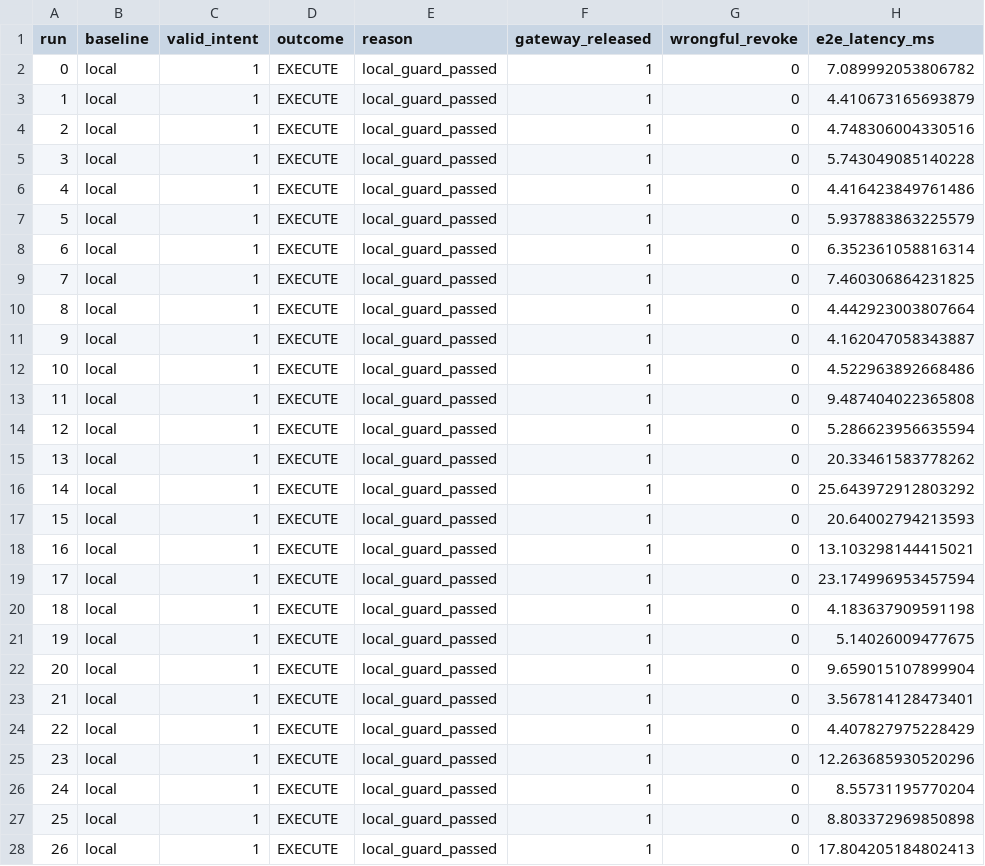
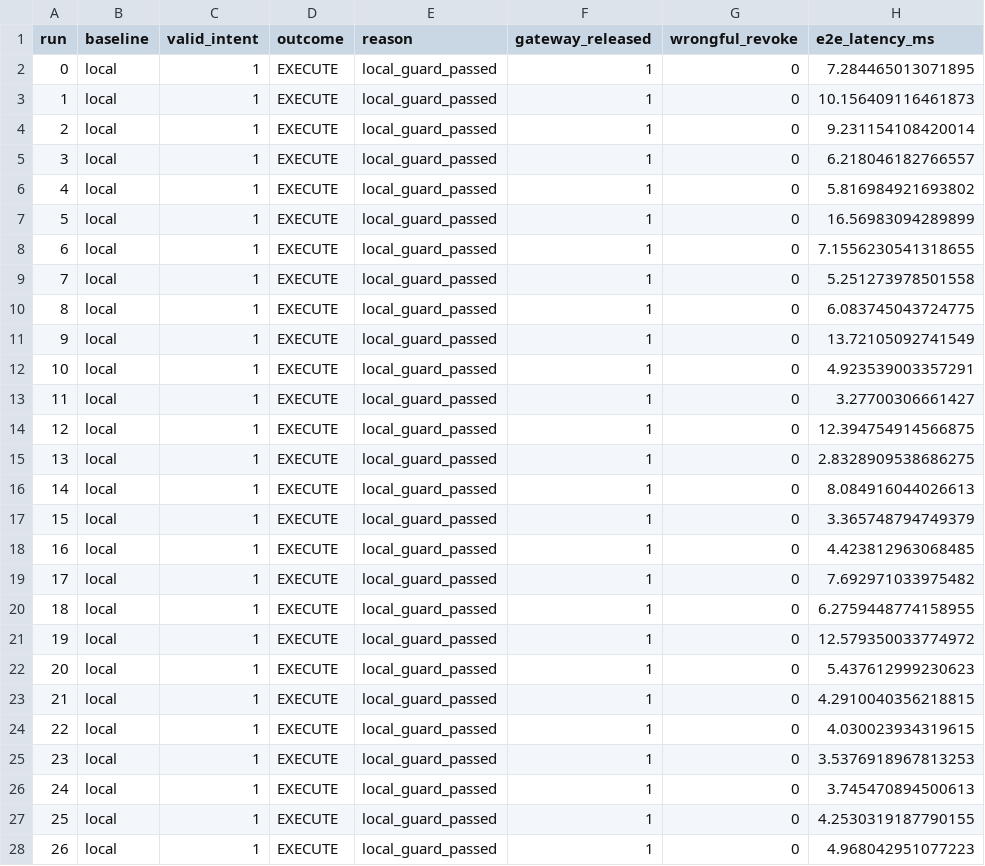
Before and after one commit to lucadagati/LD1-execution-gap-xair, a CSV file: data/execution-gap/e1_fpr.csv, drawn as a sheet; only a part is shown; the diff covers the shown part only.

```diff
--- a/data/execution-gap/e1_fpr.csv
+++ b/data/execution-gap/e1_fpr.csv
@@ -1,28 +1,28 @@
 run,baseline,valid_intent,outcome,reason,gateway_released,wrongful_revoke,e2e_latency_ms
-0,local,1,EXECUTE,local_guard_passed,1,0,7.089992053806782
-1,local,1,EXECUTE,local_guard_passed,1,0,4.410673165693879
-2,local,1,EXECUTE,local_guard_passed,1,0,4.748306004330516
-3,local,1,EXECUTE,local_guard_passed,1,0,5.743049085140228
-4,local,1,EXECUTE,local_guard_passed,1,0,4.416423849761486
-5,local,1,EXECUTE,local_guard_passed,1,0,5.937883863225579
-6,local,1,EXECUTE,local_guard_passed,1,0,6.352361058816314
-7,local,1,EXECUTE,local_guard_passed,1,0,7.460306864231825
-8,local,1,EXECUTE,local_guard_passed,1,0,4.442923003807664
-9,local,1,EXECUTE,local_guard_passed,1,0,4.162047058343887
-10,local,1,EXECUTE,local_guard_passed,1,0,4.522963892668486
-11,local,1,EXECUTE,local_guard_passed,1,0,9.487404022365808
-12,local,1,EXECUTE,local_guard_passed,1,0,5.286623956635594
-13,local,1,EXECUTE,local_guard_passed,1,0,20.33461583778262
-14,local,1,EXECUTE,local_guard_passed,1,0,25.643972912803292
-15,local,1,EXECUTE,local_guard_passed,1,0,20.64002794213593
-16,local,1,EXECUTE,local_guard_passed,1,0,13.103298144415021
-17,local,1,EXECUTE,local_guard_passed,1,0,23.174996953457594
-18,local,1,EXECUTE,local_guard_passed,1,0,4.183637909591198
-19,local,1,EXECUTE,local_guard_passed,1,0,5.14026009477675
-20,local,1,EXECUTE,local_guard_passed,1,0,9.659015107899904
-21,local,1,EXECUTE,local_guard_passed,1,0,3.567814128473401
-22,local,1,EXECUTE,local_guard_passed,1,0,4.407827975228429
-23,local,1,EXECUTE,local_guard_passed,1,0,12.263685930520296
-24,local,1,EXECUTE,local_guard_passed,1,0,8.55731195770204
-25,local,1,EXECUTE,local_guard_passed,1,0,8.803372969850898
-26,local,1,EXECUTE,local_guard_passed,1,0,17.804205184802413
+0,local,1,EXECUTE,local_guard_passed,1,0,7.284465013071895
+1,local,1,EXECUTE,local_guard_passed,1,0,10.156409116461873
+2,local,1,EXECUTE,local_guard_passed,1,0,9.231154108420014
+3,local,1,EXECUTE,local_guard_passed,1,0,6.218046182766557
+4,local,1,EXECUTE,local_guard_passed,1,0,5.816984921693802
+5,local,1,EXECUTE,local_guard_passed,1,0,16.56983094289899
+6,local,1,EXECUTE,local_guard_passed,1,0,7.1556230541318655
+7,local,1,EXECUTE,local_guard_passed,1,0,5.251273978501558
+8,local,1,EXECUTE,local_guard_passed,1,0,6.083745043724775
+9,local,1,EXECUTE,local_guard_passed,1,0,13.72105092741549
+10,local,1,EXECUTE,local_guard_passed,1,0,4.923539003357291
+11,local,1,EXECUTE,local_guard_passed,1,0,3.27700306661427
+12,local,1,EXECUTE,local_guard_passed,1,0,12.394754914566875
+13,local,1,EXECUTE,local_guard_passed,1,0,2.8328909538686275
+14,local,1,EXECUTE,local_guard_passed,1,0,8.084916044026613
+15,local,1,EXECUTE,local_guard_passed,1,0,3.365748794749379
+16,local,1,EXECUTE,local_guard_passed,1,0,4.423812963068485
+17,local,1,EXECUTE,local_guard_passed,1,0,7.692971033975482
+18,local,1,EXECUTE,local_guard_passed,1,0,6.2759448774158955
+19,local,1,EXECUTE,local_guard_passed,1,0,12.579350033774972
+20,local,1,EXECUTE,local_guard_passed,1,0,5.437612999230623
+21,local,1,EXECUTE,local_guard_passed,1,0,4.2910040356218815
+22,local,1,EXECUTE,local_guard_passed,1,0,4.030023934319615
+23,local,1,EXECUTE,local_guard_passed,1,0,3.5376918967813253
+24,local,1,EXECUTE,local_guard_passed,1,0,3.745470894500613
+25,local,1,EXECUTE,local_guard_passed,1,0,4.2530319187790155
+26,local,1,EXECUTE,local_guard_passed,1,0,4.968042951077223
```
Also changed, not shown: 173 edited cells elsewhere in this file, data/execution-gap/e10_toctou.csv, data/execution-gap/e10_toctou_boundary.csv, 38 other files.
